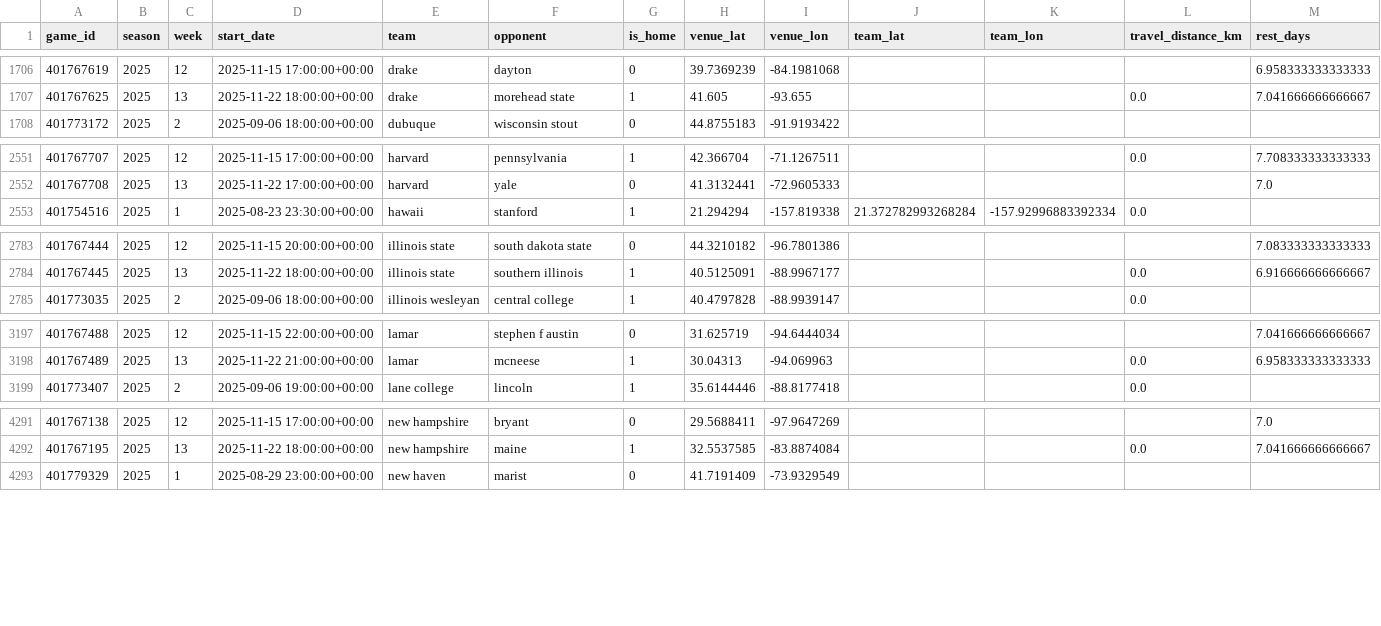
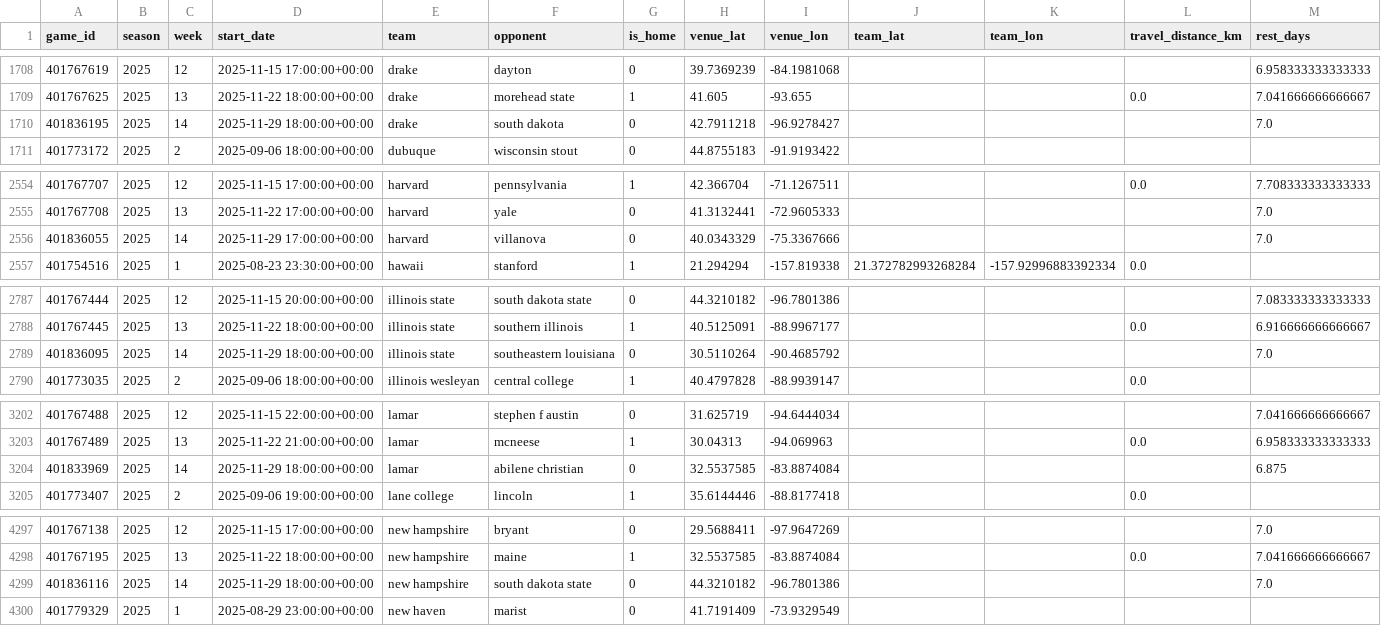
Before and after one commit to Clownworldenjoyer76/cfb_for_mat, a CSV file: situational_factors.csv, drawn as a sheet; only a part is shown, gaps mark what is left out; the diff covers the shown part only.

```diff
--- a/situational_factors.csv
+++ b/situational_factors.csv
@@ -1707,2 +1709,3 @@ game_id,season,week,start_date,team,opponent,is_home,venue_lat,venue_lon,team_la
 401767625,2025,13,2025-11-22 18:00:00+00:00,drake,morehead state,1,41.605,-93.655,,,0.0,7.041666666666667
+401836195,2025,14,2025-11-29 18:00:00+00:00,drake,south dakota,0,42.7911218,-96.9278427,,,,7.0
 401773172,2025,2,2025-09-06 18:00:00+00:00,dubuque,wisconsin stout,0,44.8755183,-91.9193422,,,,
@@ -2552,2 +2555,3 @@ game_id,season,week,start_date,team,opponent,is_home,venue_lat,venue_lon,team_la
 401767708,2025,13,2025-11-22 17:00:00+00:00,harvard,yale,0,41.3132441,-72.9605333,,,,7.0
+401836055,2025,14,2025-11-29 17:00:00+00:00,harvard,villanova,0,40.0343329,-75.3367666,,,,7.0
 401754516,2025,1,2025-08-23 23:30:00+00:00,hawaii,stanford,1,21.294294,-157.819338,21.372782993268284,-157.92996883392334,0.0,
@@ -2784,2 +2788,3 @@ game_id,season,week,start_date,team,opponent,is_home,venue_lat,venue_lon,team_la
 401767445,2025,13,2025-11-22 18:00:00+00:00,illinois state,southern illinois,1,40.5125091,-88.9967177,,,0.0,6.916666666666667
+401836095,2025,14,2025-11-29 18:00:00+00:00,illinois state,southeastern louisiana,0,30.5110264,-90.4685792,,,,7.0
 401773035,2025,2,2025-09-06 18:00:00+00:00,illinois wesleyan,central college,1,40.4797828,-88.9939147,,,0.0,
@@ -3198,2 +3203,3 @@ game_id,season,week,start_date,team,opponent,is_home,venue_lat,venue_lon,team_la
 401767489,2025,13,2025-11-22 21:00:00+00:00,lamar,mcneese,1,30.04313,-94.069963,,,0.0,6.958333333333333
+401833969,2025,14,2025-11-29 18:00:00+00:00,lamar,abilene christian,0,32.5537585,-83.8874084,,,,6.875
 401773407,2025,2,2025-09-06 19:00:00+00:00,lane college,lincoln,1,35.6144446,-88.8177418,,,0.0,
@@ -4292,2 +4298,3 @@ game_id,season,week,start_date,team,opponent,is_home,venue_lat,venue_lon,team_la
 401767195,2025,13,2025-11-22 18:00:00+00:00,new hampshire,maine,1,32.5537585,-83.8874084,,,0.0,7.041666666666667
+401836116,2025,14,2025-11-29 18:00:00+00:00,new hampshire,south dakota state,0,44.3210182,-96.7801386,,,,7.0
 401779329,2025,1,2025-08-29 23:00:00+00:00,new haven,marist,0,41.7191409,-73.9329549,,,,
```
Also changed, not shown: 11 added rows and 16 edited cells elsewhere in this file, 1 other file.
